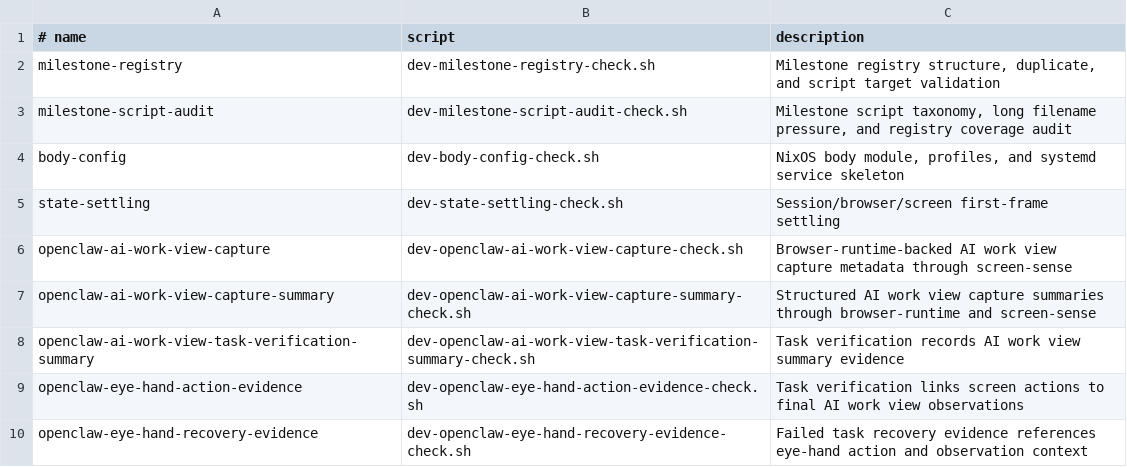
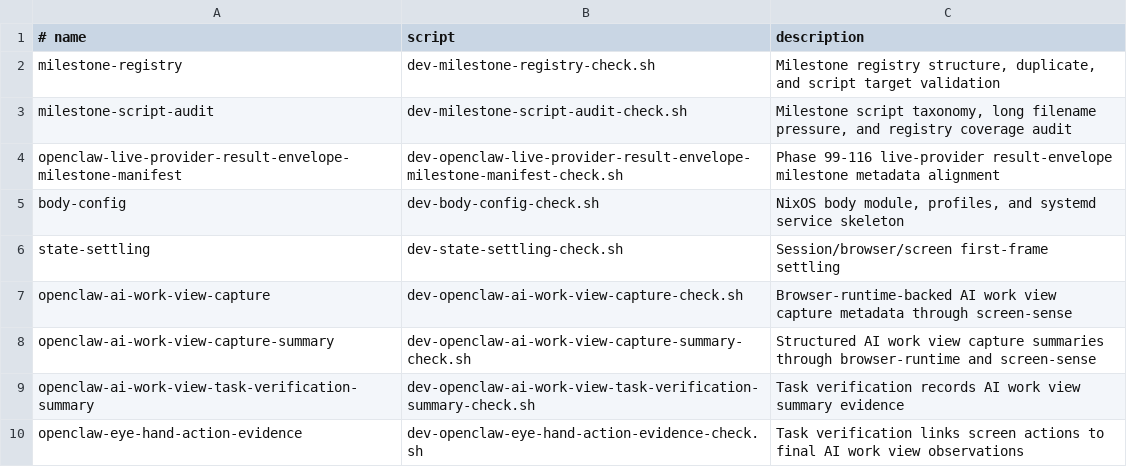
Before and after one commit to EdVulcan/OpenClaw_On_NixOS, a TSV file: nix/scripts/dev-milestone-checks.tsv, drawn as a sheet; only a part is shown; the shorter side is filled out with more unchanged rows; the diff names each change by its address in the sheet, - before the commit and + after, or states it on an @@ line.

Commit message:
Add live provider milestone manifest check

```diff
--- a/nix/scripts/dev-milestone-checks.tsv
+++ b/nix/scripts/dev-milestone-checks.tsv
+row 4: openclaw-live-provider-result-envelope-milestone-manifest | dev-openclaw-live-provider-result-envelope-milestone-manifest-check.sh | Phase 99-116 live-provider result-envelope milestone metadata alignment
```
Also changed, not shown: 4 other files.
